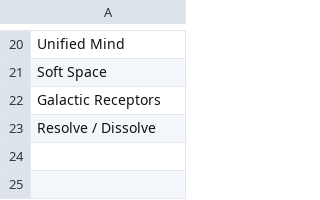
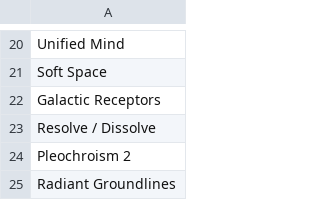
Before and after one commit to stonelore/sky, a CSV file: _data/sky.csv, drawn as a sheet; only a part is shown, gaps mark what is left out; the diff names each change by its address in the sheet, - before the commit and + after, or states it on an @@ line.

Commit message:
Append

```diff
--- a/_data/sky.csv
+++ b/_data/sky.csv
+row 24: Pleochroism 2
+row 25: Radiant Groundlines
```
